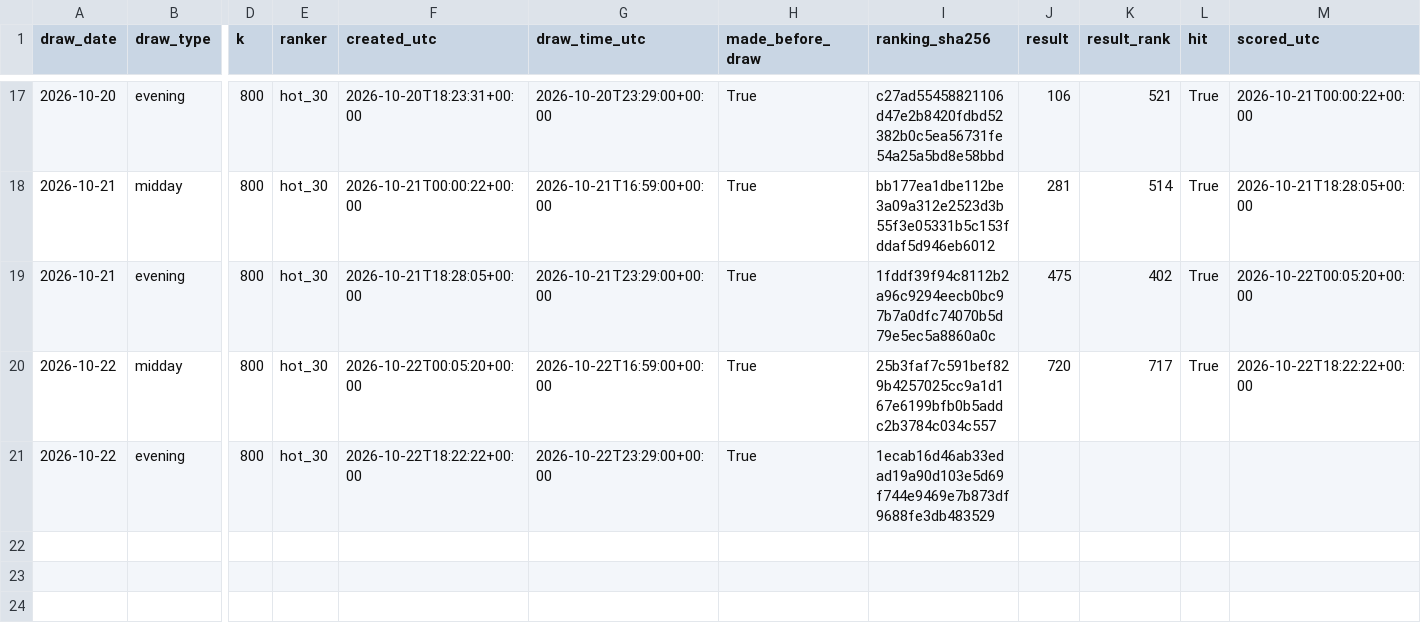
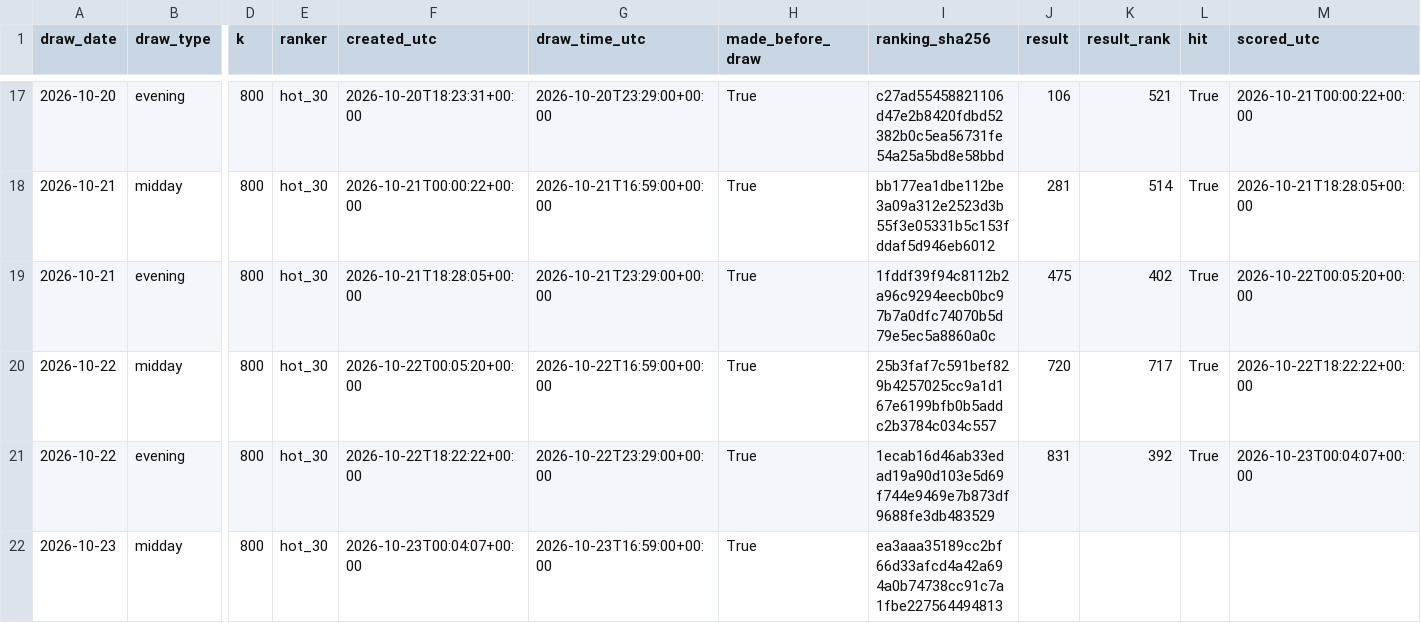
Before and after one commit to SRIIAKHILLESSH/streamlit_app, a CSV file: artifacts/automl3/live/predictions.csv, drawn as a sheet; only a part is shown, gaps mark what is left out; rows hold the shown columns only; the diff names each change by its address in the sheet, - before the commit and + after, or states it on an @@ line.

```diff
--- a/artifacts/automl3/live/predictions.csv
+++ b/artifacts/automl3/live/predictions.csv
-J21 (result): (empty)
+J21 (result): 831
-K21 (result_rank): (empty)
+K21 (result_rank): 392
-L21 (hit): (empty)
+L21 (hit): True
-M21 (scored_utc): (empty)
+M21 (scored_utc): 2026-10-23T00:04:07+00:00
+row 22: 2026-10-23 | midday | 800 | hot_30 | 2026-10-23T00:04:07+00:00 | 2026-10-23T16:59:00+00:00 | True | ea3aaa35189cc2bf66d33afcd4a42a694a0b74738cc91c7a1fbe227564494813
```
Also changed, not shown: artifacts/automl1/live/predictions.csv, artifacts/automl2/live/predictions.csv, 8 other files.
